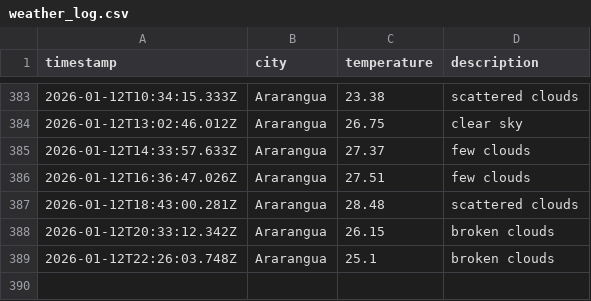
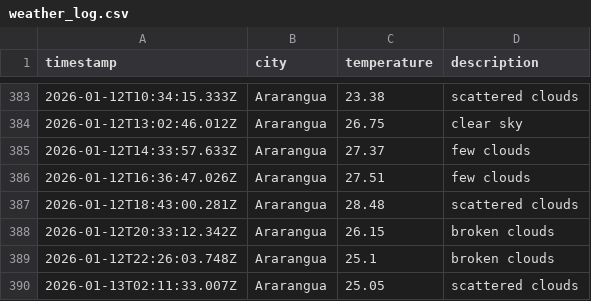
Before and after one commit to moniafavaro/DataOps-weather-js, a CSV file: data/weather_log.csv, drawn as a sheet; only a part is shown, gaps mark what is left out.

```diff
--- a/data/weather_log.csv
+++ b/data/weather_log.csv
@@ -389 +389,2 @@ timestamp,city,temperature,description
 2026-01-12T22:26:03.748Z,Ararangua,25.1,broken clouds
+2026-01-13T02:11:33.007Z,Ararangua,25.05,scattered clouds
```
Also changed, not shown: 1 other file.
